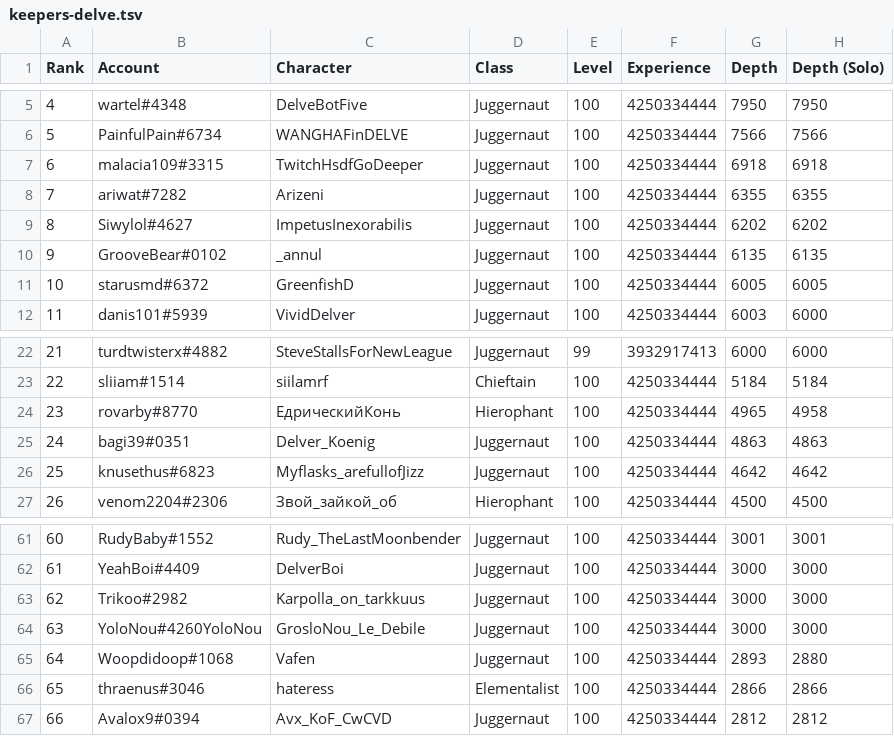
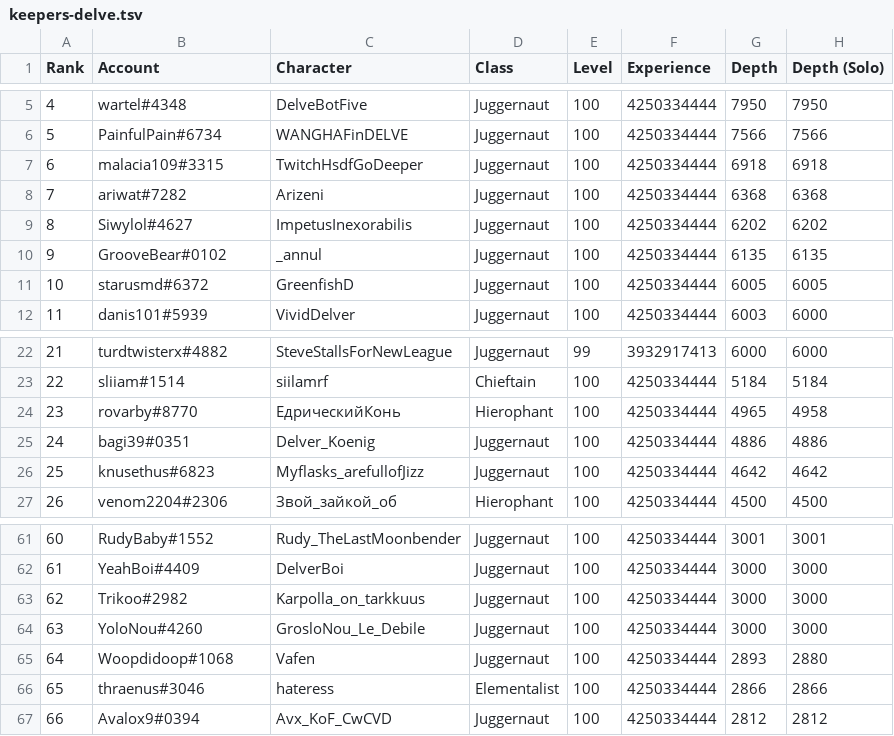
Before and after one commit to danis101/poe-ladder, a TSV file: data/keepers-delve.tsv, drawn as a sheet; only a part is shown, gaps mark what is left out.

```diff
--- a/data/keepers-delve.tsv
+++ b/data/keepers-delve.tsv
@@ -7,3 +7,3 @@ Rank	Account	Character	Class	Level	Experience	Depth	Depth (Solo)
 6	malacia109#3315	TwitchHsdfGoDeeper	Juggernaut	100	4250334444	6918	6918
-7	ariwat#7282	Arizeni	Juggernaut	100	4250334444	6355	6355
+7	ariwat#7282	Arizeni	Juggernaut	100	4250334444	6368	6368
 8	Siwylol#4627	ImpetusInexorabilis	Juggernaut	100	4250334444	6202	6202
@@ -24,3 +24,3 @@ Rank	Account	Character	Class	Level	Experience	Depth	Depth (Solo)
 23	rovarby#8770	ЕдрическийКонь	Hierophant	100	4250334444	4965	4958
-24	bagi39#0351	Delver_Koenig	Juggernaut	100	4250334444	4863	4863
+24	bagi39#0351	Delver_Koenig	Juggernaut	100	4250334444	4886	4886
 25	knusethus#6823	Myflasks_arefullofJizz	Juggernaut	100	4250334444	4642	4642
@@ -63,3 +63,3 @@ Rank	Account	Character	Class	Level	Experience	Depth	Depth (Solo)
 62	Trikoo#2982	Karpolla_on_tarkkuus	Juggernaut	100	4250334444	3000	3000
-63	YoloNou#4260YoloNou	GrosloNou_Le_Debile	Juggernaut	100	4250334444	3000	3000
+63	YoloNou#4260	GrosloNou_Le_Debile	Juggernaut	100	4250334444	3000	3000
 64	Woopdidoop#1068	Vafen	Juggernaut	100	4250334444	2893	2880
```
